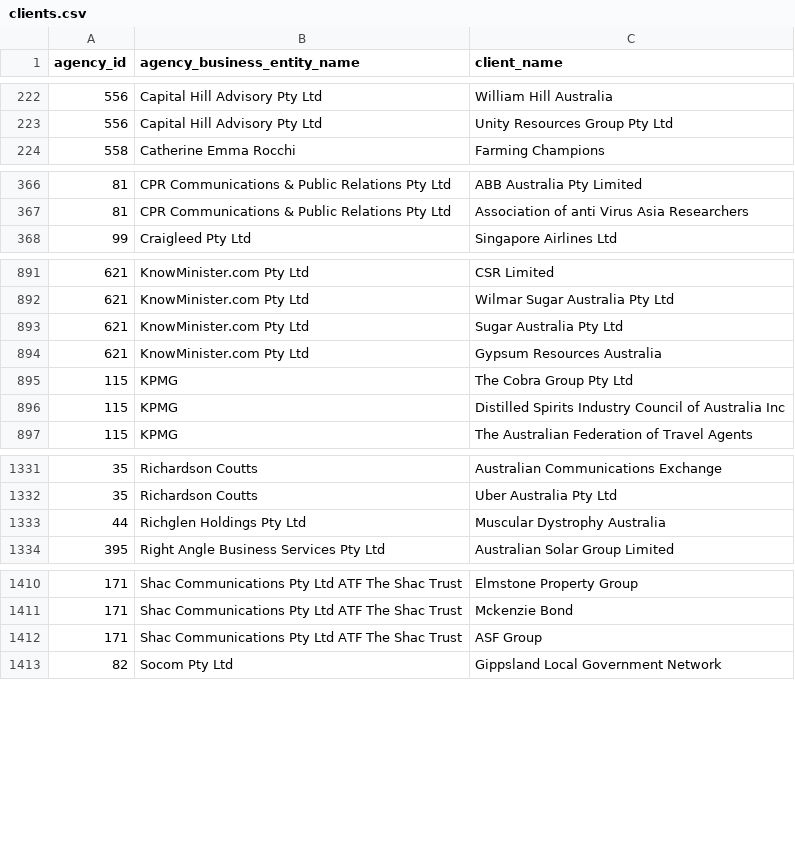
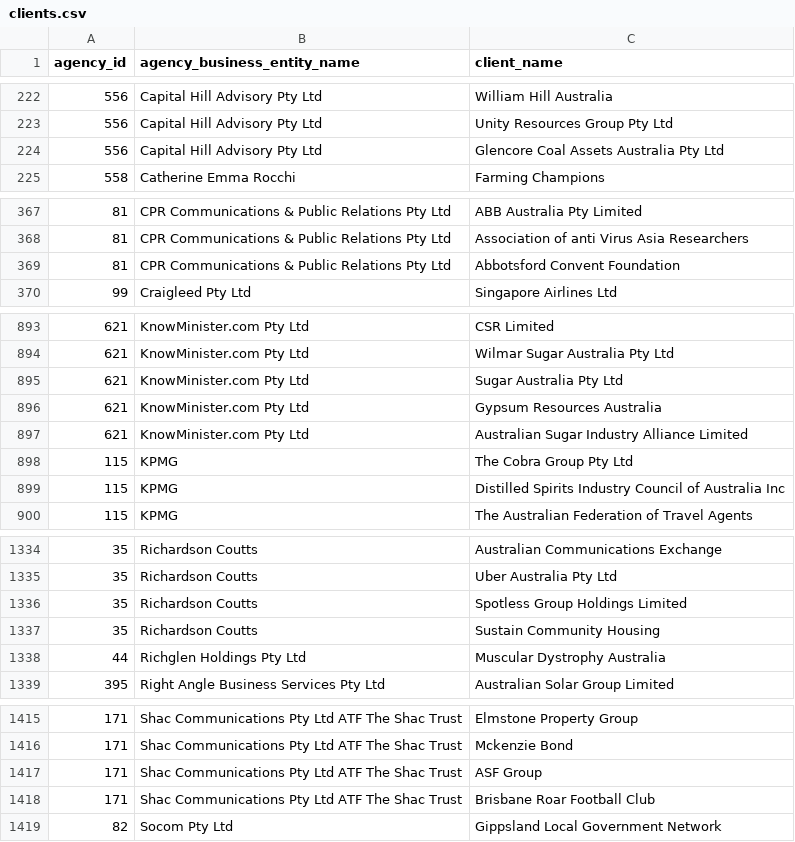
Before and after one commit to henare/australian_government_lobbyists_register, a CSV file: clients.csv, drawn as a sheet; only a part is shown, gaps mark what is left out; the diff covers the shown part only.

```diff
--- a/clients.csv
+++ b/clients.csv
@@ -223,2 +223,3 @@ agency_id,agency_business_entity_name,client_name
 556,Capital Hill Advisory Pty Ltd,Unity Resources Group Pty Ltd
+556,Capital Hill Advisory Pty Ltd,Glencore Coal Assets Australia Pty Ltd
 558,Catherine Emma Rocchi,Farming Champions
@@ -367,2 +368,3 @@ agency_id,agency_business_entity_name,client_name
 81,CPR Communications & Public Relations Pty Ltd,Association of anti Virus Asia Researchers
+81,CPR Communications & Public Relations Pty Ltd,Abbotsford Convent Foundation
 99,Craigleed Pty Ltd,Singapore Airlines Ltd
@@ -894,2 +896,3 @@ agency_id,agency_business_entity_name,client_name
 621,KnowMinister.com Pty Ltd,Gypsum Resources Australia
+621,KnowMinister.com Pty Ltd,Australian Sugar Industry Alliance Limited
 115,KPMG,The Cobra Group Pty Ltd
@@ -1332,2 +1335,4 @@ agency_id,agency_business_entity_name,client_name
 35,Richardson Coutts,Uber Australia Pty Ltd
+35,Richardson Coutts,Spotless Group Holdings Limited
+35,Richardson Coutts,Sustain Community Housing
 44,Richglen Holdings Pty Ltd,Muscular Dystrophy Australia
@@ -1412,2 +1417,3 @@ agency_id,agency_business_entity_name,client_name
 171,Shac Communications Pty Ltd ATF The Shac Trust,ASF Group
+171,Shac Communications Pty Ltd ATF The Shac Trust,Brisbane Roar Football Club
 82,Socom Pty Ltd,Gippsland Local Government Network
```
Also changed, not shown: 2 added rows elsewhere in this file, agencies.csv, lobbyists.csv.
